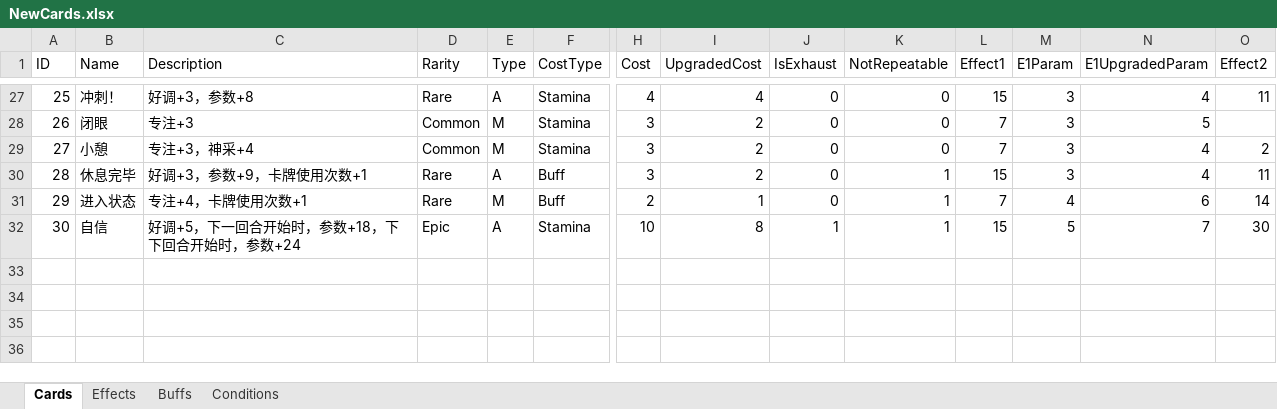
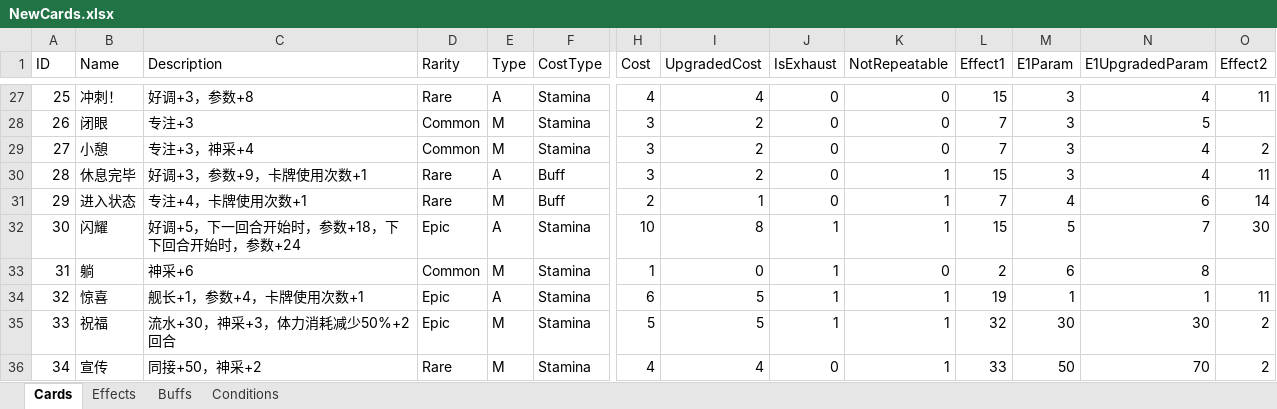
Before and after one commit to MHProtein/VTuberSim, an Excel workbook: Assets/Resources/Configurations/NewCards.xlsx, sheet Cards, drawn as a sheet; only a part is shown, gaps mark what is left out; values as stored, in another font and other column widths than the file's, no borders; rows hold the shown columns only; the diff names each change by its address in the sheet, - before the commit and + after, or states it on an @@ line.

Commit message:
ADDcard

```diff
--- a/Assets/Resources/Configurations/NewCards.xlsx (sheet Cards)
+++ b/Assets/Resources/Configurations/NewCards.xlsx (sheet Cards)
-B32 (Name): 自信
+B32 (Name): 闪耀
+row 33: 31 | 躺 | 神采+6 | Common | M | Stamina | 1 | 0 | 1 | 0 | 2 | 6 | 8
+row 34: 32 | 惊喜 | 舰长+1，参数+4，卡牌使用次数+1 | Epic | A | Stamina | 6 | 5 | 1 | 1 | 19 | 1 | 1 | 11
+row 35: 33 | 祝福 | 流水+30，神采+3，体力消耗减少50%+2回合 | Epic | M | Stamina | 5 | 5 | 1 | 1 | 32 | 30 | 30 | 2
+row 36: 34 | 宣传 | 同接+50，神采+2 | Rare | M | Stamina | 4 | 4 | 0 | 1 | 33 | 50 | 70 | 2
```
Also changed, not shown: sheet Effects, sheet Buffs.
